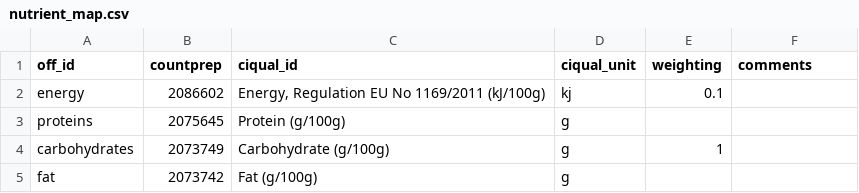
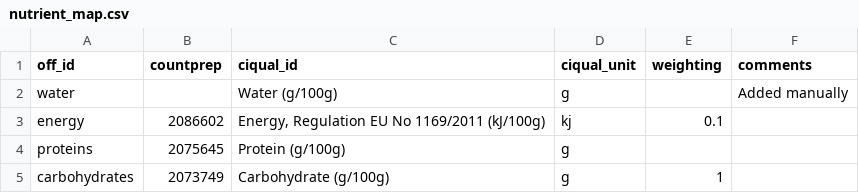
Before and after one commit to openfoodfacts/recipe-estimator, a CSV file: ciqual/nutrient_map.csv, drawn as a sheet; only a part is shown; the shorter side is filled out with more unchanged rows.

Commit message:
Water content test

```diff
--- a/ciqual/nutrient_map.csv
+++ b/ciqual/nutrient_map.csv
@@ -1,2 +1,3 @@
 off_id,countprep,ciqual_id,ciqual_unit,weighting,comments
+water,,"Water (g/100g)",g,,Added manually
 energy,2086602,"Energy, Regulation EU No 1169/2011 (kJ/100g)",kj,0.1,
```
Also changed, not shown: 2 other files.
